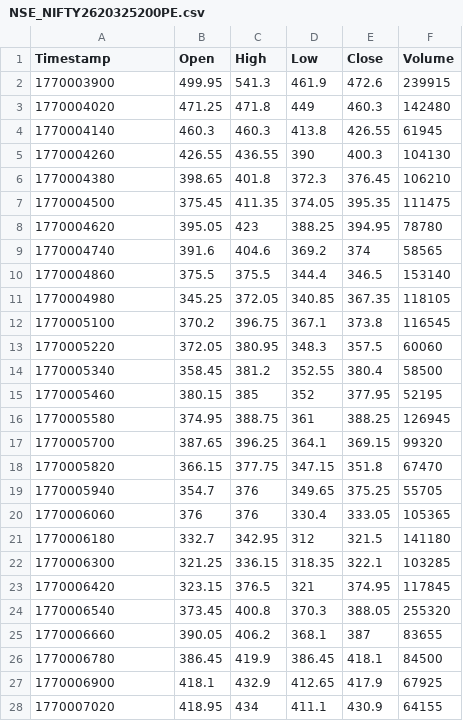
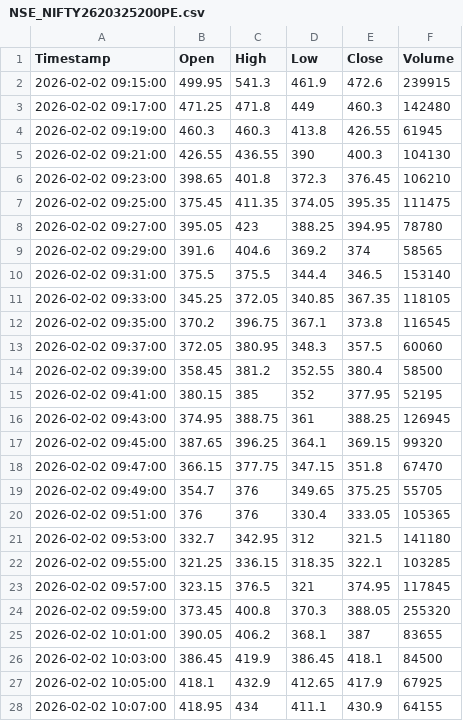
Before and after one commit to Parth7775/fyres_api, a CSV file: daily_data/candles/2026-02-02/NSE_NIFTY2620325200PE.csv, drawn as a sheet; only a part is shown; the diff covers the shown part only.

```diff
--- a/daily_data/candles/2026-02-02/NSE_NIFTY2620325200PE.csv
+++ b/daily_data/candles/2026-02-02/NSE_NIFTY2620325200PE.csv
@@ -1,28 +1,28 @@
 Timestamp,Open,High,Low,Close,Volume
-1770003900,499.95,541.3,461.9,472.6,239915
-1770004020,471.25,471.8,449,460.3,142480
-1770004140,460.3,460.3,413.8,426.55,61945
-1770004260,426.55,436.55,390,400.3,104130
-1770004380,398.65,401.8,372.3,376.45,106210
-1770004500,375.45,411.35,374.05,395.35,111475
-1770004620,395.05,423,388.25,394.95,78780
-1770004740,391.6,404.6,369.2,374,58565
-1770004860,375.5,375.5,344.4,346.5,153140
-1770004980,345.25,372.05,340.85,367.35,118105
-1770005100,370.2,396.75,367.1,373.8,116545
-1770005220,372.05,380.95,348.3,357.5,60060
-1770005340,358.45,381.2,352.55,380.4,58500
-1770005460,380.15,385,352,377.95,52195
-1770005580,374.95,388.75,361,388.25,126945
-1770005700,387.65,396.25,364.1,369.15,99320
-1770005820,366.15,377.75,347.15,351.8,67470
-1770005940,354.7,376,349.65,375.25,55705
-1770006060,376,376,330.4,333.05,105365
-1770006180,332.7,342.95,312,321.5,141180
-1770006300,321.25,336.15,318.35,322.1,103285
-1770006420,323.15,376.5,321,374.95,117845
-1770006540,373.45,400.8,370.3,388.05,255320
-1770006660,390.05,406.2,368.1,387,83655
-1770006780,386.45,419.9,386.45,418.1,84500
-1770006900,418.1,432.9,412.65,417.9,67925
-1770007020,418.95,434,411.1,430.9,64155
+2026-02-02 09:15:00,499.95,541.3,461.9,472.6,239915
+2026-02-02 09:17:00,471.25,471.8,449,460.3,142480
+2026-02-02 09:19:00,460.3,460.3,413.8,426.55,61945
+2026-02-02 09:21:00,426.55,436.55,390,400.3,104130
+2026-02-02 09:23:00,398.65,401.8,372.3,376.45,106210
+2026-02-02 09:25:00,375.45,411.35,374.05,395.35,111475
+2026-02-02 09:27:00,395.05,423,388.25,394.95,78780
+2026-02-02 09:29:00,391.6,404.6,369.2,374,58565
+2026-02-02 09:31:00,375.5,375.5,344.4,346.5,153140
+2026-02-02 09:33:00,345.25,372.05,340.85,367.35,118105
+2026-02-02 09:35:00,370.2,396.75,367.1,373.8,116545
+2026-02-02 09:37:00,372.05,380.95,348.3,357.5,60060
+2026-02-02 09:39:00,358.45,381.2,352.55,380.4,58500
+2026-02-02 09:41:00,380.15,385,352,377.95,52195
+2026-02-02 09:43:00,374.95,388.75,361,388.25,126945
+2026-02-02 09:45:00,387.65,396.25,364.1,369.15,99320
+2026-02-02 09:47:00,366.15,377.75,347.15,351.8,67470
+2026-02-02 09:49:00,354.7,376,349.65,375.25,55705
+2026-02-02 09:51:00,376,376,330.4,333.05,105365
+2026-02-02 09:53:00,332.7,342.95,312,321.5,141180
+2026-02-02 09:55:00,321.25,336.15,318.35,322.1,103285
+2026-02-02 09:57:00,323.15,376.5,321,374.95,117845
+2026-02-02 09:59:00,373.45,400.8,370.3,388.05,255320
+2026-02-02 10:01:00,390.05,406.2,368.1,387,83655
+2026-02-02 10:03:00,386.45,419.9,386.45,418.1,84500
+2026-02-02 10:05:00,418.1,432.9,412.65,417.9,67925
+2026-02-02 10:07:00,418.95,434,411.1,430.9,64155
```
Also changed, not shown: 161 edited cells elsewhere in this file, daily_data/candles/2026-02-02/NSE_NIFTY2620324400CE.csv, daily_data/trades/2026-02-02_trades.csv, 41 other files.
